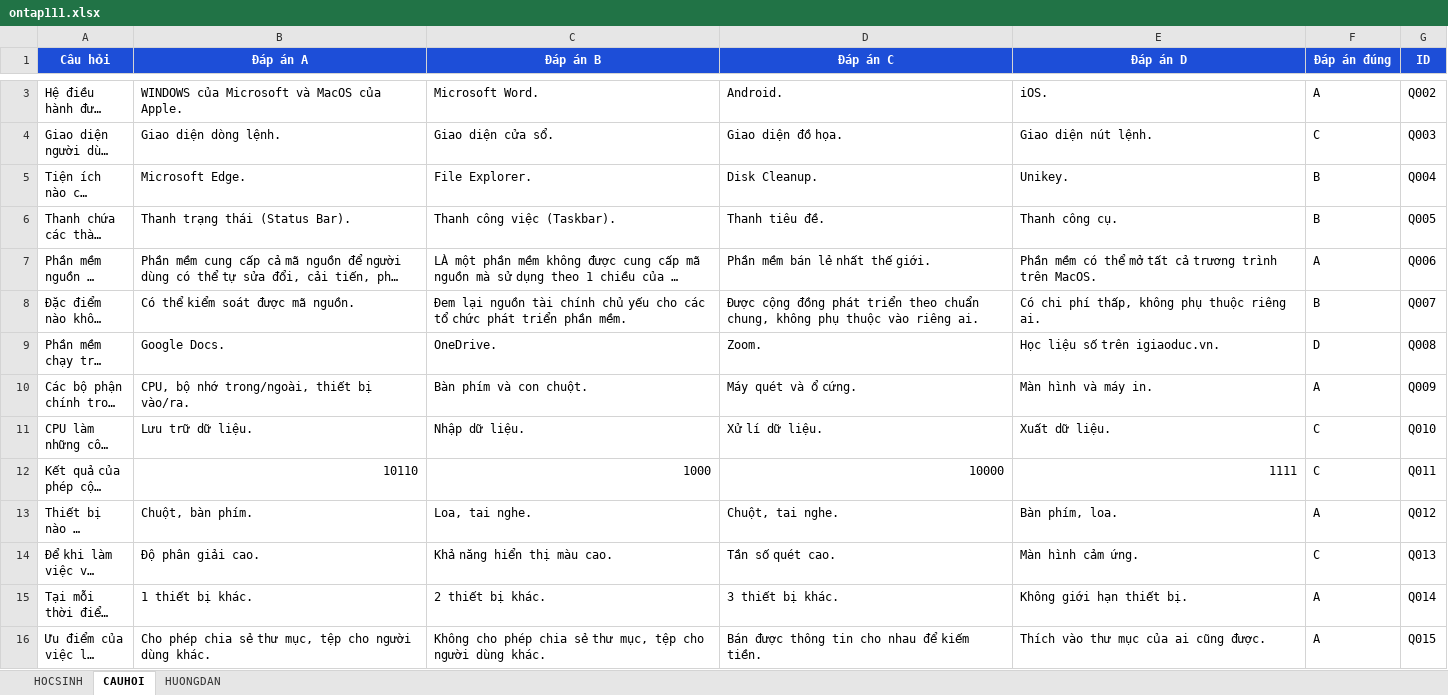
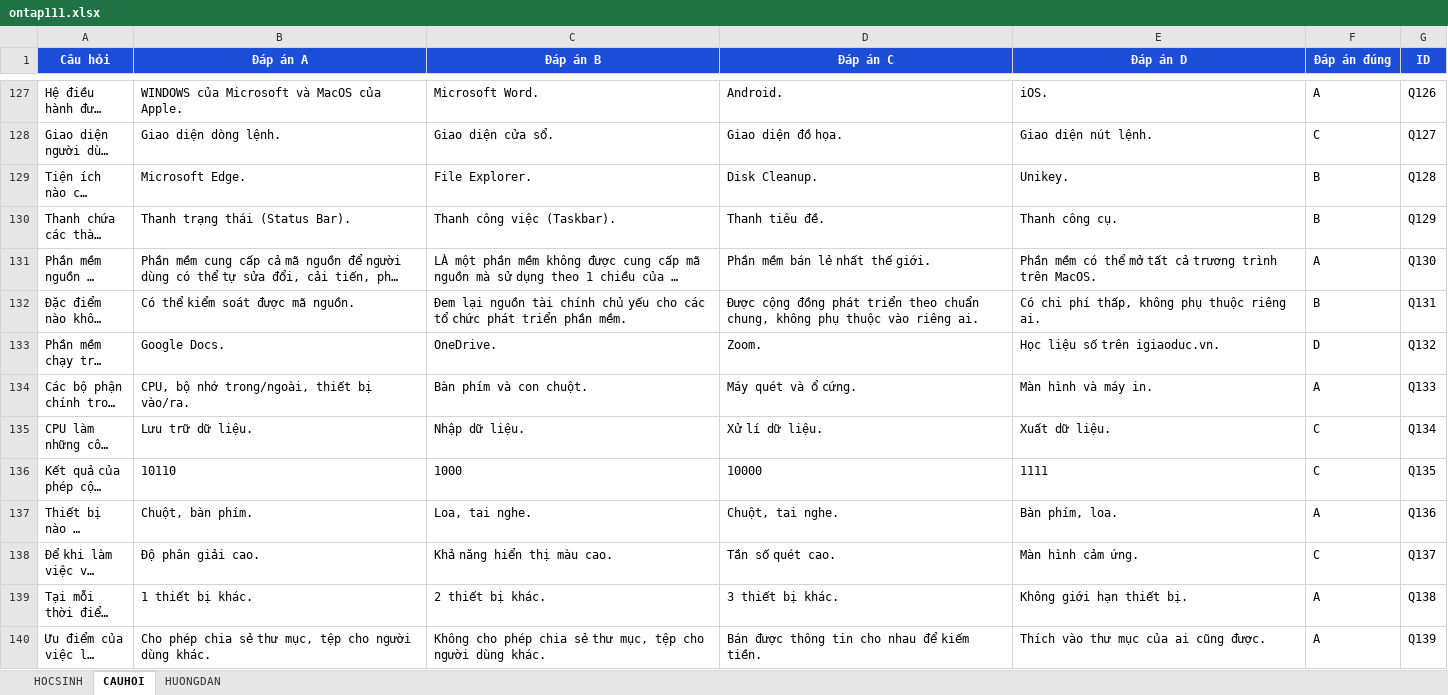
Before and after one commit to webh2t/webh2t.github.io, an Excel workbook: data/ontap111.xlsx, sheet CAUHOI, drawn as a sheet; only a part is shown, gaps mark what is left out; long unchanged cells end in …; values as stored, in another font and other column widths than the file's, no borders; addresses are those after the commit; the diff covers the shown part only; the diff names each change by its address in the sheet, - before the commit and + after, or states it on an @@ line.

Commit message:
Add files via upload

```diff
--- a/data/ontap111.xlsx (sheet CAUHOI)
+++ b/data/ontap111.xlsx (sheet CAUHOI)
-G127 (ID): Q002
+G127 (ID): Q126
-G128 (ID): Q003
+G128 (ID): Q127
-G129 (ID): Q004
+G129 (ID): Q128
-G130 (ID): Q005
+G130 (ID): Q129
-G131 (ID): Q006
+G131 (ID): Q130
-G132 (ID): Q007
+G132 (ID): Q131
-G133 (ID): Q008
+G133 (ID): Q132
-G134 (ID): Q009
+G134 (ID): Q133
-G135 (ID): Q010
+G135 (ID): Q134
-B136:E136 alignment: right
+B136:E136 alignment: left
-G136 (ID): Q011
+G136 (ID): Q135
-G137 (ID): Q012
+G137 (ID): Q136
-G138 (ID): Q013
+G138 (ID): Q137
-G139 (ID): Q014
+G139 (ID): Q138
-G140 (ID): Q015
+G140 (ID): Q139
```
Also changed, not shown: 140 added rows, 1 removed row, 125 edited cells and cell formats elsewhere in this sheet.
